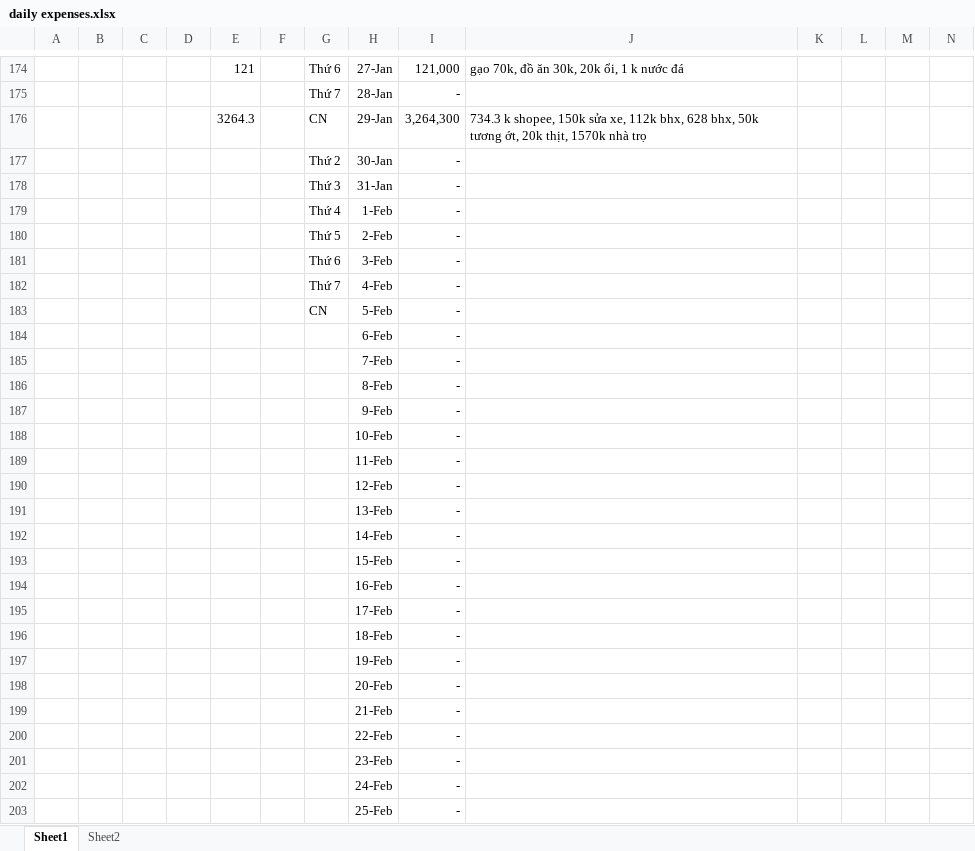
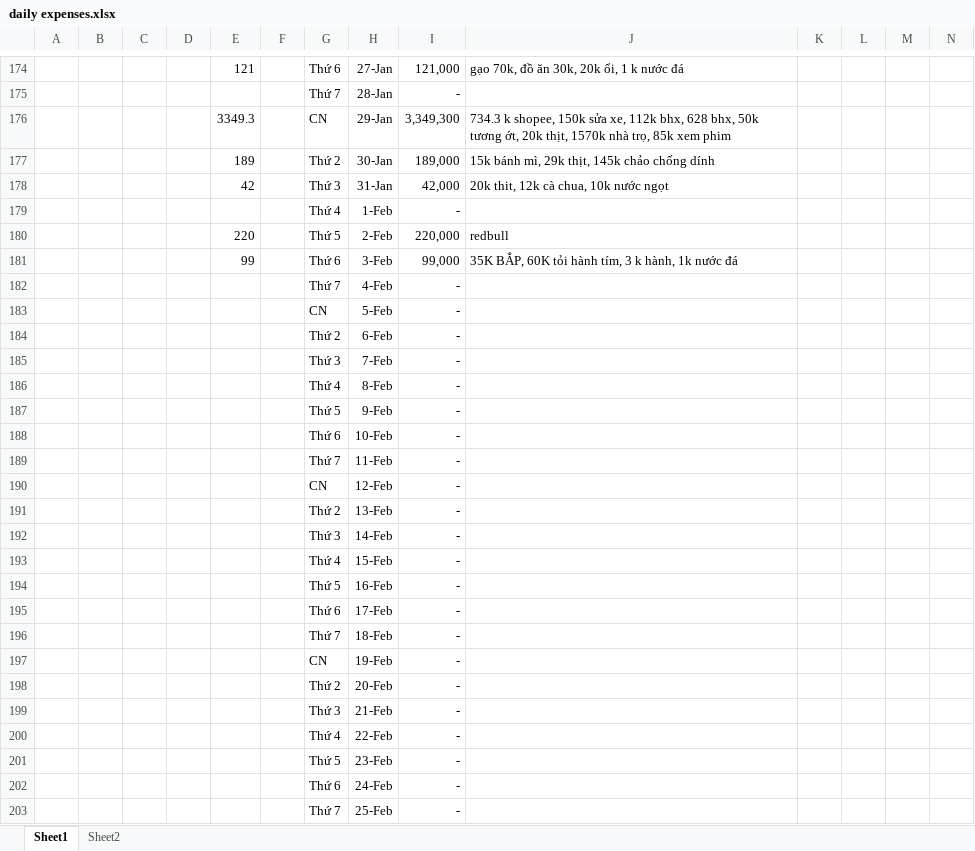
Before and after one commit to longnguyen1233/arduino, an Excel workbook: daily expenses.xlsx, sheet Sheet1, drawn as a sheet; only a part is shown, gaps mark what is left out; values as stored, in another font and other column widths than the file's, no borders; removed rows and columns are numbered as before the commit, all else as after; rows hold the shown columns only; the diff covers the shown part only; the diff names each change by its address in the sheet, - before the commit and + after, or states it on an @@ line.

```diff
--- a/daily expenses.xlsx (sheet Sheet1)
+++ b/daily expenses.xlsx (sheet Sheet1)
-E176: 3264.3
+E176: 3349.3
-I176: 3,264,300
+I176: 3,349,300
-J176: …1570k nhà trọ
+J176: …1570k nhà trọ, 85k xem phim
-row 177:  |  |  |  |  |  | Thứ 2 | 30-Jan | -
-row 178:  |  |  |  |  |  | Thứ 3 | 31-Jan | -
+row 177:  |  |  |  | 189 |  | Thứ 2 | 30-Jan | 189,000 | 15k bánh mì, 29k thịt, 145k chảo chống dính
+row 178:  |  |  |  | 42 |  | Thứ 3 | 31-Jan | 42,000 | 20k thit, 12k cà chua, 10k nước ngọt
-row 180:  |  |  |  |  |  | Thứ 5 | 2-Feb | -
-row 181:  |  |  |  |  |  | Thứ 6 | 3-Feb | -
+row 180:  |  |  |  | 220 |  | Thứ 5 | 2-Feb | 220,000 | redbull
+row 181:  |  |  |  | 99 |  | Thứ 6 | 3-Feb | 99,000 | 35K BẮP, 60K tỏi hành tím, 3 k hành, 1k nước đá
-G184: (empty)
+G184: Thứ 2
-G185: (empty)
+G185: Thứ 3
-G186: (empty)
+G186: Thứ 4
-G187: (empty)
+G187: Thứ 5
-G188: (empty)
+G188: Thứ 6
-G189: (empty)
+G189: Thứ 7
-G190: (empty)
+G190: CN
-G191: (empty)
+G191: Thứ 2
-G192: (empty)
+G192: Thứ 3
-G193: (empty)
+G193: Thứ 4
-G194: (empty)
+G194: Thứ 5
-G195: (empty)
+G195: Thứ 6
-G196: (empty)
+G196: Thứ 7
-G197: (empty)
+G197: CN
-G198: (empty)
+G198: Thứ 2
-G199: (empty)
+G199: Thứ 3
-G200: (empty)
+G200: Thứ 4
-G201: (empty)
+G201: Thứ 5
-G202: (empty)
+G202: Thứ 6
-G203: (empty)
+G203: Thứ 7
```
Also changed, not shown: 15 edited cells elsewhere in this sheet, 5 other files.
